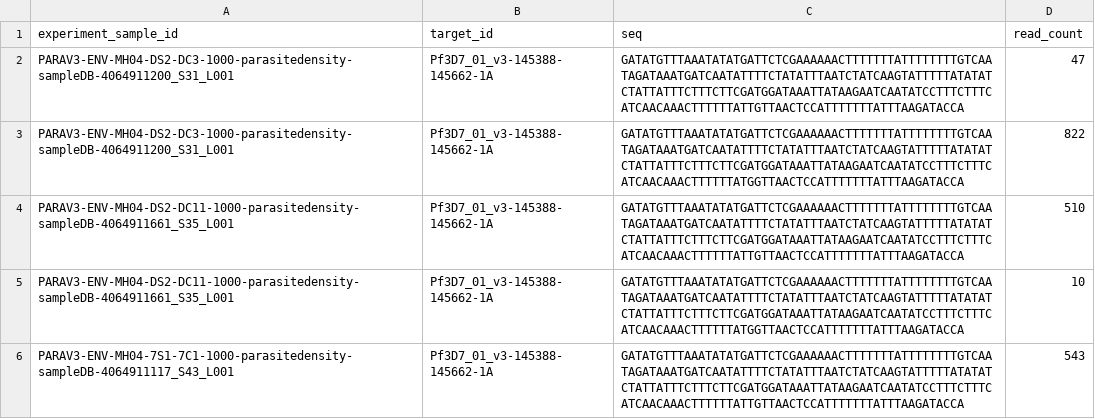
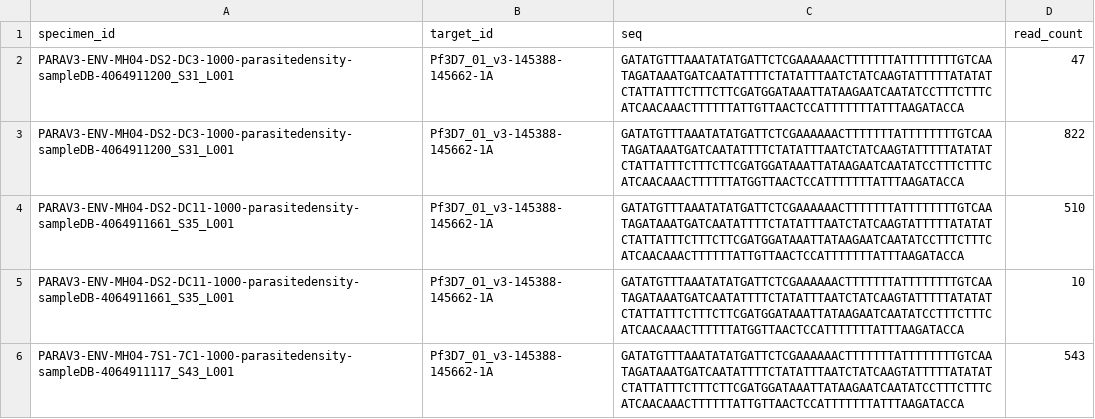
Before and after one commit to PlasmoGenEpi/PGEcore, a TSV file: data/example_allele_table.tsv, drawn as a sheet; only a part is shown; the diff names each change by its address in the sheet, - before the commit and + after, or states it on an @@ line.

```diff
--- a/data/example_allele_table.tsv
+++ b/data/example_allele_table.tsv
-A1: experiment_sample_id
+A1: specimen_id
```
Also changed, not shown: data/example_coi_table.tsv, 2 other files.
